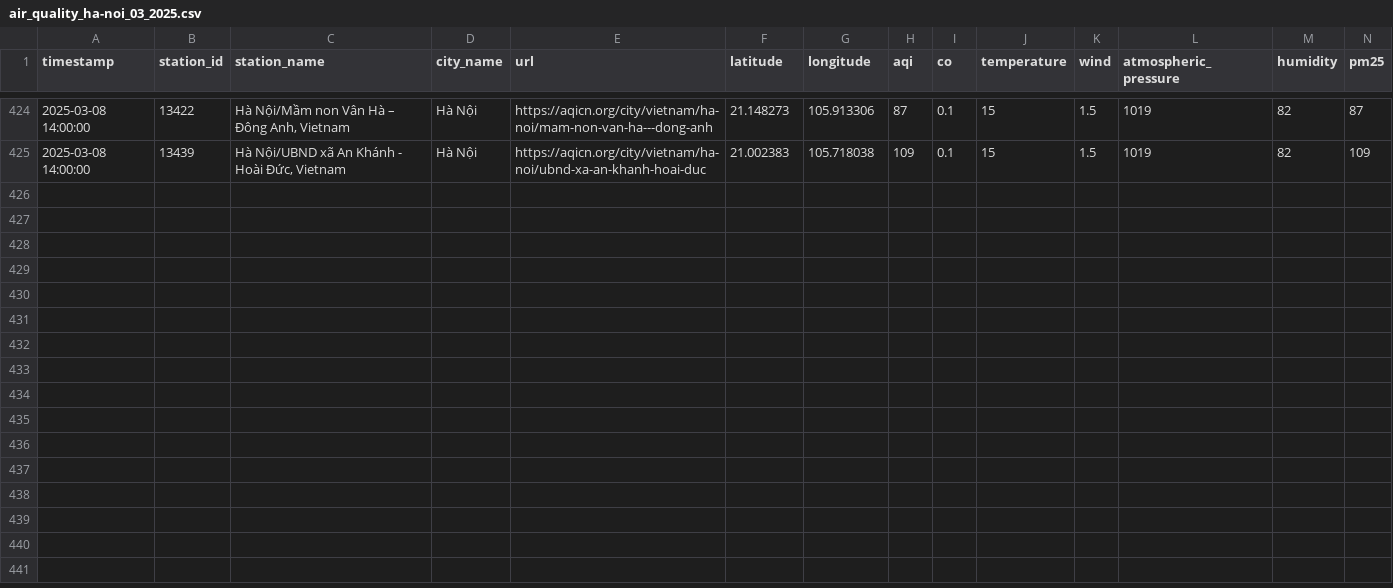
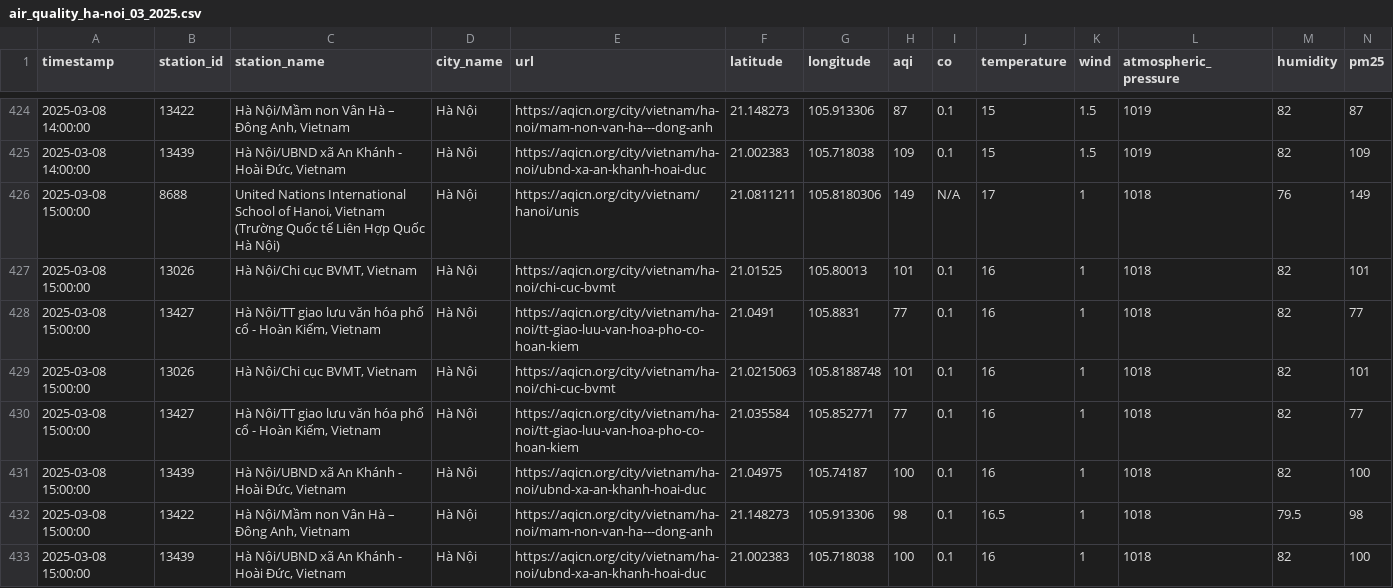
Before and after one commit to QuanIsMe7303/vietnam-air-quality-crawler, a CSV file: result/ha-noi/air_quality_ha-noi_03_2025.csv, drawn as a sheet; only a part is shown, gaps mark what is left out; rows hold the shown columns only; the diff names each change by its address in the sheet, - before the commit and + after, or states it on an @@ line.

```diff
--- a/result/ha-noi/air_quality_ha-noi_03_2025.csv
+++ b/result/ha-noi/air_quality_ha-noi_03_2025.csv
+row 426: 2025-03-08 15:00:00 | 8688 | United Nations International School of Hanoi, Vietnam (Trường Quốc tế Liên Hợp Quốc Hà Nội) | Hà Nội | https://aqicn.org/city/vietnam/hanoi/unis | 21.0811211 | 105.8180306 | 149 | N/A | 17 | 1 | 1018 | 76 | 149
+row 427: 2025-03-08 15:00:00 | 13026 | Hà Nội/Chi cục BVMT, Vietnam | Hà Nội | https://aqicn.org/city/vietnam/ha-noi/chi-cuc-bvmt | 21.01525 | 105.80013 | 101 | 0.1 | 16 | 1 | 1018 | 82 | 101
+row 428: 2025-03-08 15:00:00 | 13427 | Hà Nội/TT giao lưu văn hóa phố cổ - Hoàn Kiếm, Vietnam | Hà Nội | https://aqicn.org/city/vietnam/ha-noi/tt-giao-luu-van-hoa-pho-co-hoan-kiem | 21.0491 | 105.8831 | 77 | 0.1 | 16 | 1 | 1018 | 82 | 77
+row 429: 2025-03-08 15:00:00 | 13026 | Hà Nội/Chi cục BVMT, Vietnam | Hà Nội | https://aqicn.org/city/vietnam/ha-noi/chi-cuc-bvmt | 21.0215063 | 105.8188748 | 101 | 0.1 | 16 | 1 | 1018 | 82 | 101
+row 430: 2025-03-08 15:00:00 | 13427 | Hà Nội/TT giao lưu văn hóa phố cổ - Hoàn Kiếm, Vietnam | Hà Nội | https://aqicn.org/city/vietnam/ha-noi/tt-giao-luu-van-hoa-pho-co-hoan-kiem | 21.035584 | 105.852771 | 77 | 0.1 | 16 | 1 | 1018 | 82 | 77
+row 431: 2025-03-08 15:00:00 | 13439 | Hà Nội/UBND xã An Khánh - Hoài Đức, Vietnam | Hà Nội | https://aqicn.org/city/vietnam/ha-noi/ubnd-xa-an-khanh-hoai-duc | 21.04975 | 105.74187 | 100 | 0.1 | 16 | 1 | 1018 | 82 | 100
+row 432: 2025-03-08 15:00:00 | 13422 | Hà Nội/Mầm non Vân Hà – Đông Anh, Vietnam | Hà Nội | https://aqicn.org/city/vietnam/ha-noi/mam-non-van-ha---dong-anh | 21.148273 | 105.913306 | 98 | 0.1 | 16.5 | 1 | 1018 | 79.5 | 98
+row 433: 2025-03-08 15:00:00 | 13439 | Hà Nội/UBND xã An Khánh - Hoài Đức, Vietnam | Hà Nội | https://aqicn.org/city/vietnam/ha-noi/ubnd-xa-an-khanh-hoai-duc | 21.002383 | 105.718038 | 100 | 0.1 | 16 | 1 | 1018 | 82 | 100
```
Also changed, not shown: result/can-tho/air_quality_can-tho_03_2025.csv, result/cao-bang/air_quality_cao-bang_03_2025.csv, 5 other files.
